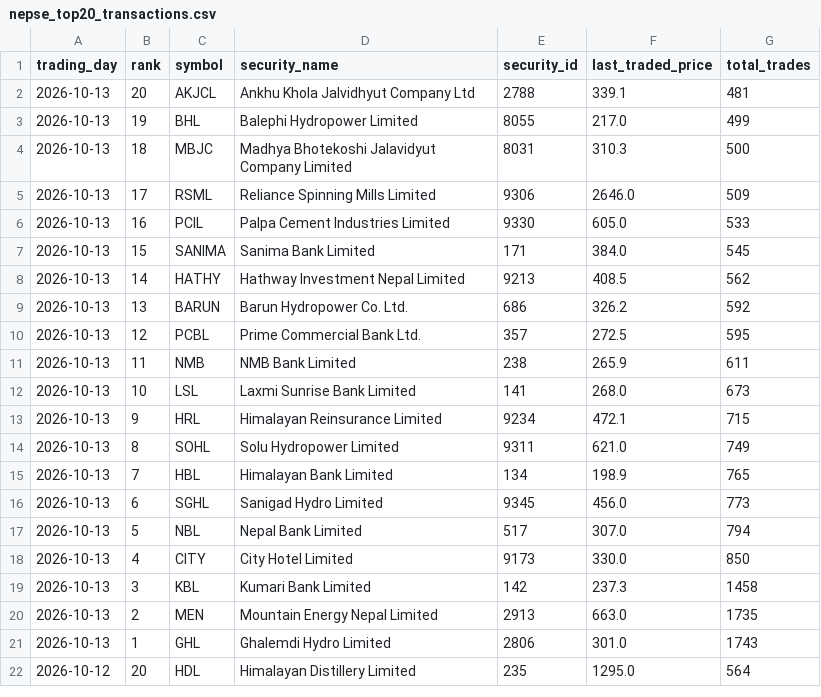
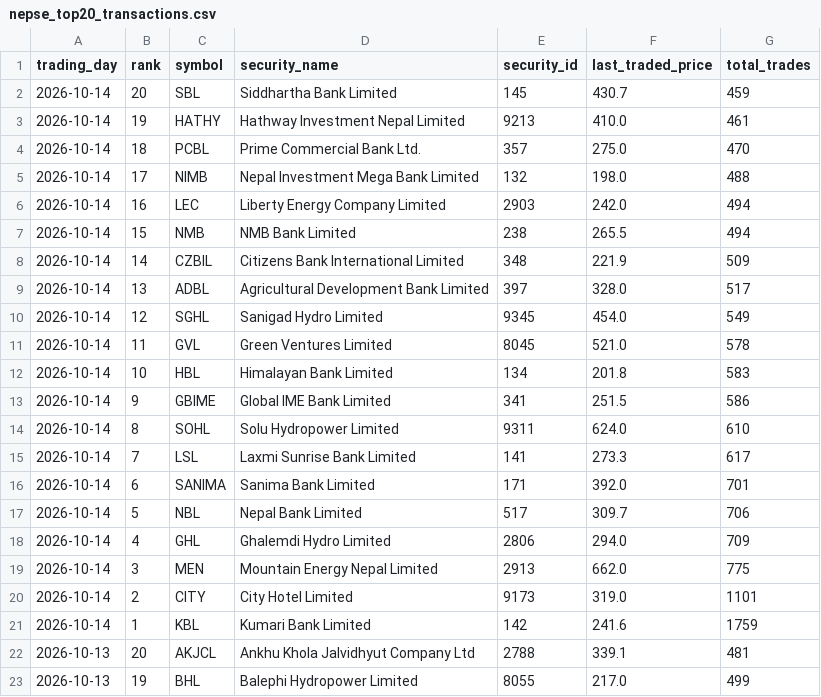
Before and after one commit to h0miez4evr/Nepse_automation, a CSV file: nepse_data/nepse_top20_transactions.csv, drawn as a sheet; only a part is shown; the shorter side is filled out with more unchanged rows; the diff names each change by its address in the sheet, - before the commit and + after, or states it on an @@ line.

```diff
--- a/nepse_data/nepse_top20_transactions.csv
+++ b/nepse_data/nepse_top20_transactions.csv
+row 2: 2026-10-14 | 20 | SBL | Siddhartha Bank Limited | 145 | 430.7 | 459
+row 3: 2026-10-14 | 19 | HATHY | Hathway Investment Nepal Limited | 9213 | 410.0 | 461
+row 4: 2026-10-14 | 18 | PCBL | Prime Commercial Bank Ltd. | 357 | 275.0 | 470
+row 5: 2026-10-14 | 17 | NIMB | Nepal Investment Mega Bank Limited | 132 | 198.0 | 488
+row 6: 2026-10-14 | 16 | LEC | Liberty Energy Company Limited | 2903 | 242.0 | 494
+row 7: 2026-10-14 | 15 | NMB | NMB Bank Limited | 238 | 265.5 | 494
+row 8: 2026-10-14 | 14 | CZBIL | Citizens Bank International Limited | 348 | 221.9 | 509
+row 9: 2026-10-14 | 13 | ADBL | Agricultural Development Bank Limited | 397 | 328.0 | 517
+row 10: 2026-10-14 | 12 | SGHL | Sanigad Hydro Limited | 9345 | 454.0 | 549
+row 11: 2026-10-14 | 11 | GVL | Green Ventures Limited | 8045 | 521.0 | 578
+row 12: 2026-10-14 | 10 | HBL | Himalayan Bank Limited | 134 | 201.8 | 583
+row 13: 2026-10-14 | 9 | GBIME | Global IME Bank Limited | 341 | 251.5 | 586
+row 14: 2026-10-14 | 8 | SOHL | Solu Hydropower Limited | 9311 | 624.0 | 610
+row 15: 2026-10-14 | 7 | LSL | Laxmi Sunrise Bank Limited | 141 | 273.3 | 617
+row 16: 2026-10-14 | 6 | SANIMA | Sanima Bank Limited | 171 | 392.0 | 701
+row 17: 2026-10-14 | 5 | NBL | Nepal Bank Limited | 517 | 309.7 | 706
+row 18: 2026-10-14 | 4 | GHL | Ghalemdi Hydro Limited | 2806 | 294.0 | 709
+row 19: 2026-10-14 | 3 | MEN | Mountain Energy Nepal Limited | 2913 | 662.0 | 775
+row 20: 2026-10-14 | 2 | CITY | City Hotel Limited | 9173 | 319.0 | 1101
+row 21: 2026-10-14 | 1 | KBL | Kumari Bank Limited | 142 | 241.6 | 1759
```
Also changed, not shown: nepse_data/nepse_top20_gainers.csv, nepse_data/nepse_top20_relative_strength.csv, 2 other files.
